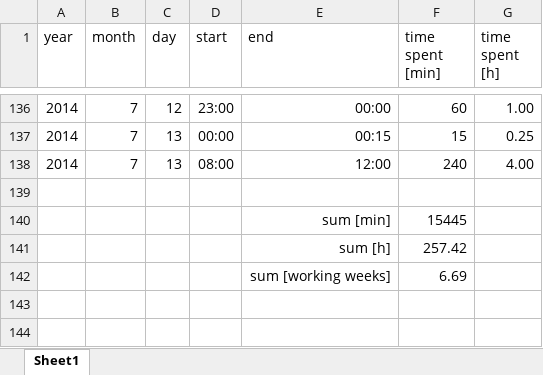
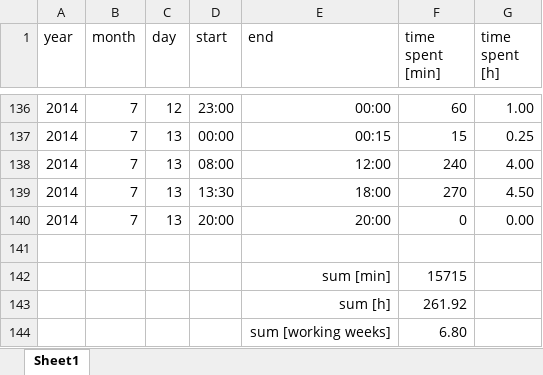
Before and after one commit to benediktibk/loadflow, an Excel workbook: documents/working_hours.xlsx, sheet Sheet1, drawn as a sheet; only a part is shown, gaps mark what is left out; values as stored, in another font and other column widths than the file's, no borders; addresses are those after the commit; the diff names each change by its address in the sheet, - before the commit and + after, or states it on an @@ line.

```diff
--- a/documents/working_hours.xlsx (sheet Sheet1)
+++ b/documents/working_hours.xlsx (sheet Sheet1)
+row 139: 2014 | 7 | 13 | 13:30 | 18:00 | 270 | 4.50
+row 140: 2014 | 7 | 13 | 20:00 | 20:00 | 0 | 0.00
-F142 (time spent [min]): 15445
+F142 (time spent [min]): 15715
-F143 (time spent [min]): 257.42
+F143 (time spent [min]): 261.92
-F144 (time spent [min]): 6.69
+F144 (time spent [min]): 6.80
```
Also changed, not shown: 1 other file.
